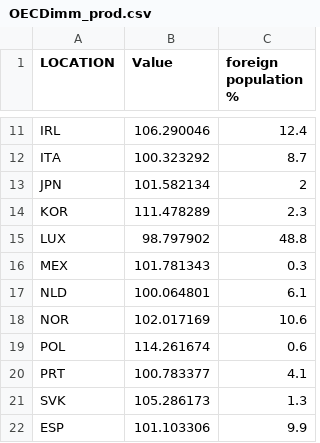
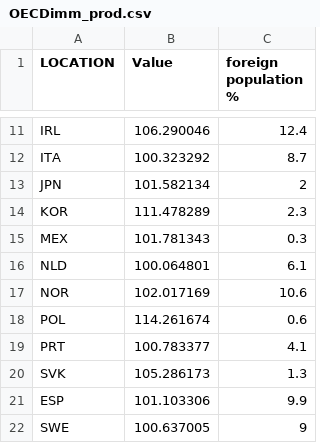
Before and after one commit to sadieward/sadieward.github.io, a CSV file: OECDimm_prod.csv, drawn as a sheet; only a part is shown, gaps mark what is left out; the shorter side is filled out with more unchanged rows.

Commit message:
Add files via upload

```diff
--- a/OECDimm_prod.csv
+++ b/OECDimm_prod.csv
@@ -14,3 +14,2 @@ JPN,101.582134,2
 KOR,111.478289,2.3
-LUX,98.797902,48.8
 MEX,101.781343,0.3
```
